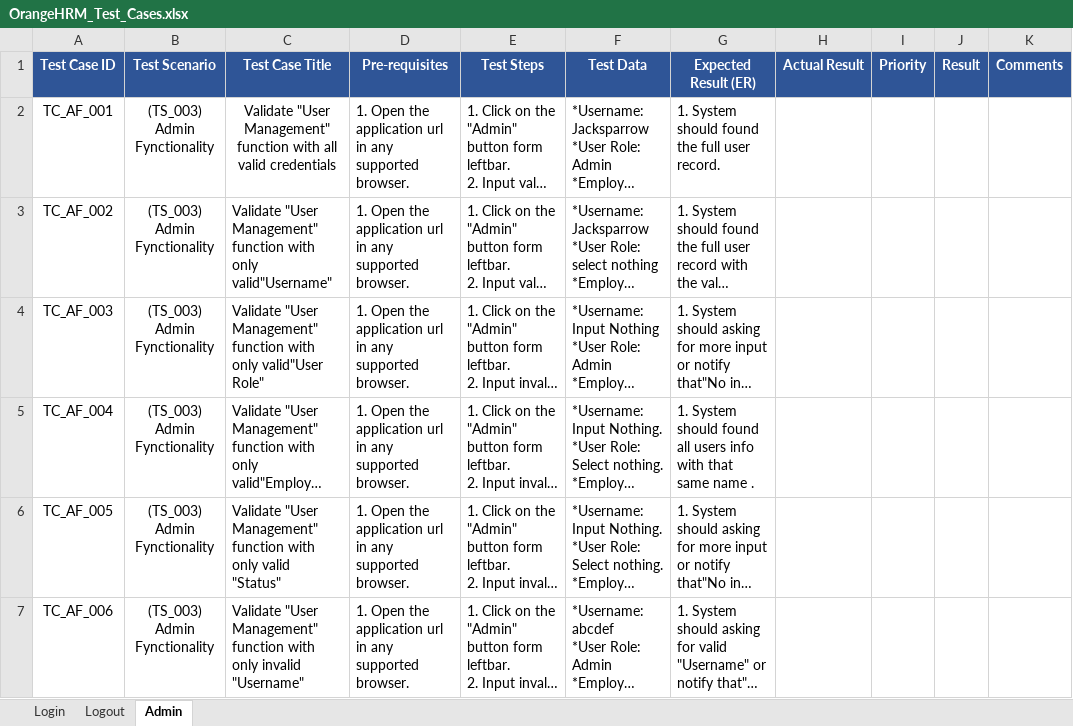
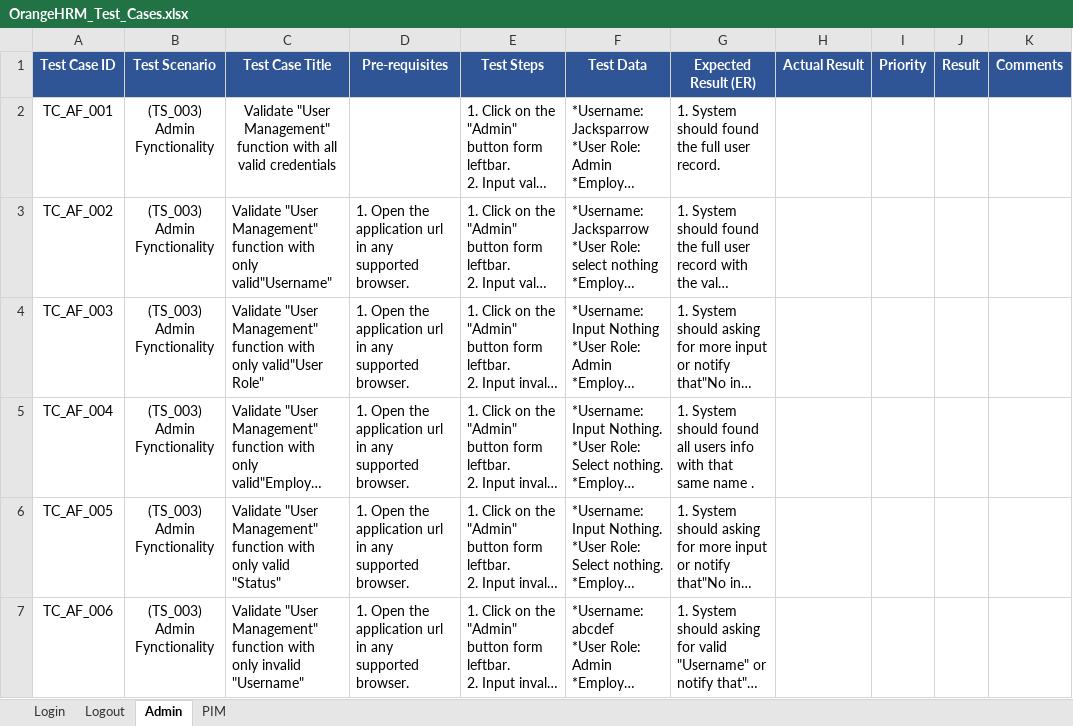
Before and after one commit to iqbalshimul-spec/OrangeHRM_Manual_QA, an Excel workbook: OrangeHRM_Test_Cases.xlsx, sheet Admin, drawn as a sheet; only a part is shown; long unchanged cells end in …; values as stored, in another font and other column widths than the file's, no borders; the diff covers the shown part only; the diff names each change by its address in the sheet, - before the commit and + after, or states it on an @@ line.

```diff
--- a/OrangeHRM_Test_Cases.xlsx (sheet Admin)
+++ b/OrangeHRM_Test_Cases.xlsx (sheet Admin)
+sheet tab: PIM
-D2 (Pre-requisites): 1. Open the application url in any supported browser.
+D2 (Pre-requisites): (empty)
```
Also changed, not shown: 1 edited cell elsewhere in this sheet.
